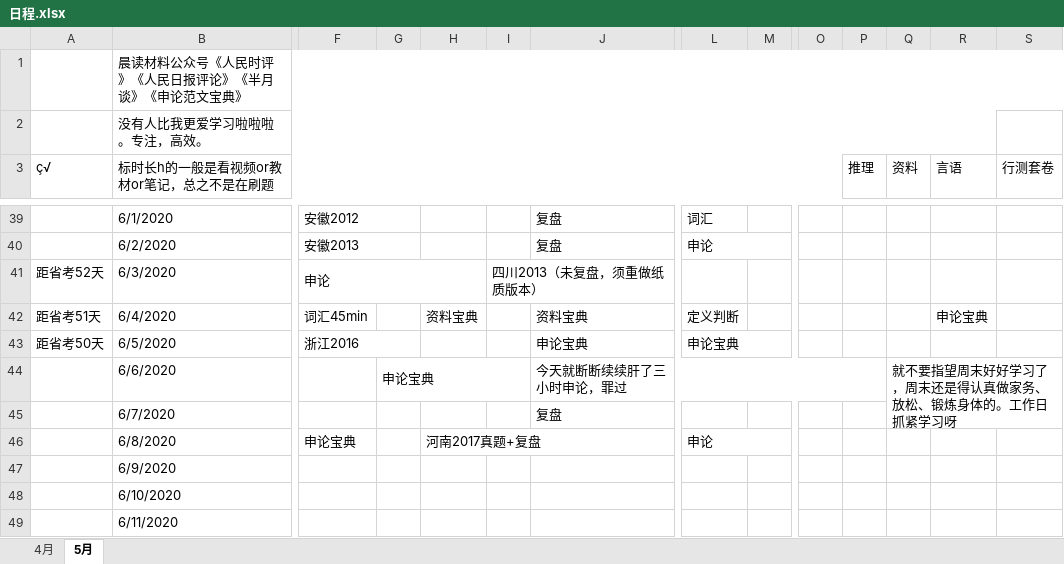
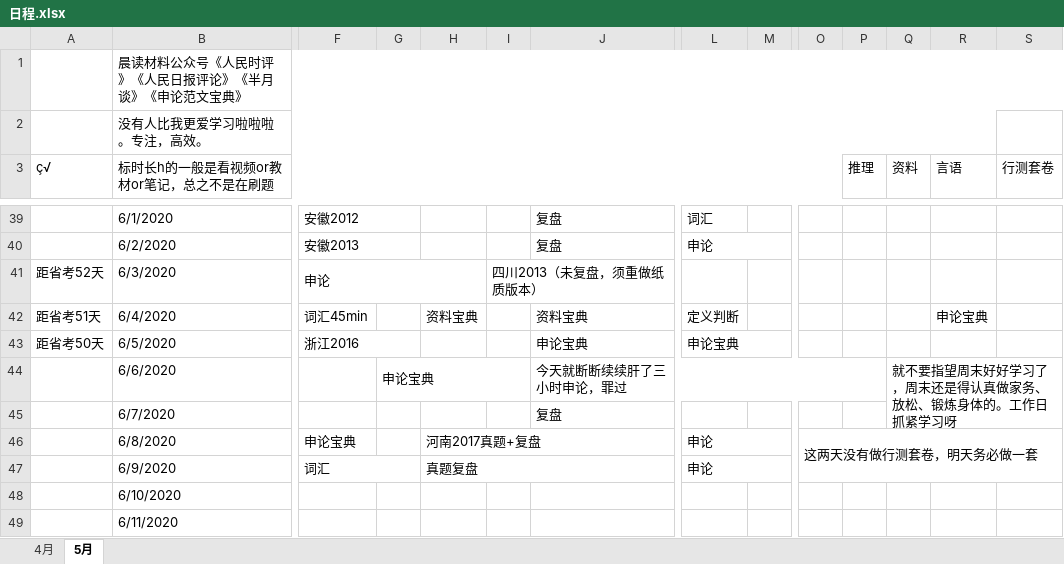
Before and after one commit to LLily7/wudoumi, an Excel workbook: 日程.xlsx, sheet 5月, drawn as a sheet; only a part is shown, gaps mark what is left out; values as stored, in another font and other column widths than the file's, no cell formats; the diff names each change by its address in the sheet, - before the commit and + after, or states it on an @@ line.

```diff
--- a/日程.xlsx (sheet 5月)
+++ b/日程.xlsx (sheet 5月)
-O46: (empty)
+O46: 这两天没有做行测套卷，明天务必做一套
+O46:S47 merged
-F47: (empty)
+F47: 词汇
+F47:G47 merged
-H47: (empty)
+H47: 真题复盘
+H47:J47 merged
-L47: (empty)
+L47: 申论
+L47:M47 merged
```
Also changed, not shown: cell formats, 2 other files.
